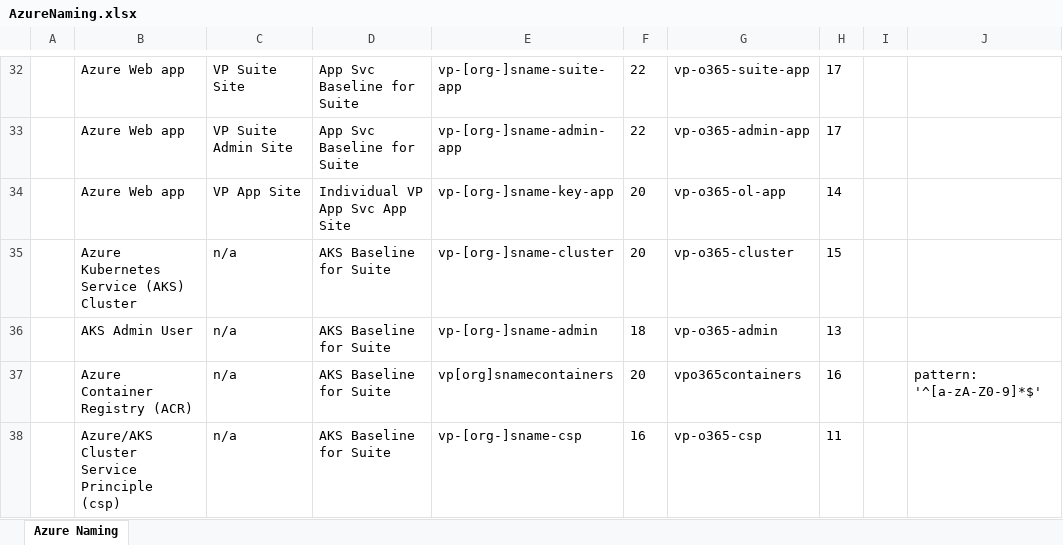
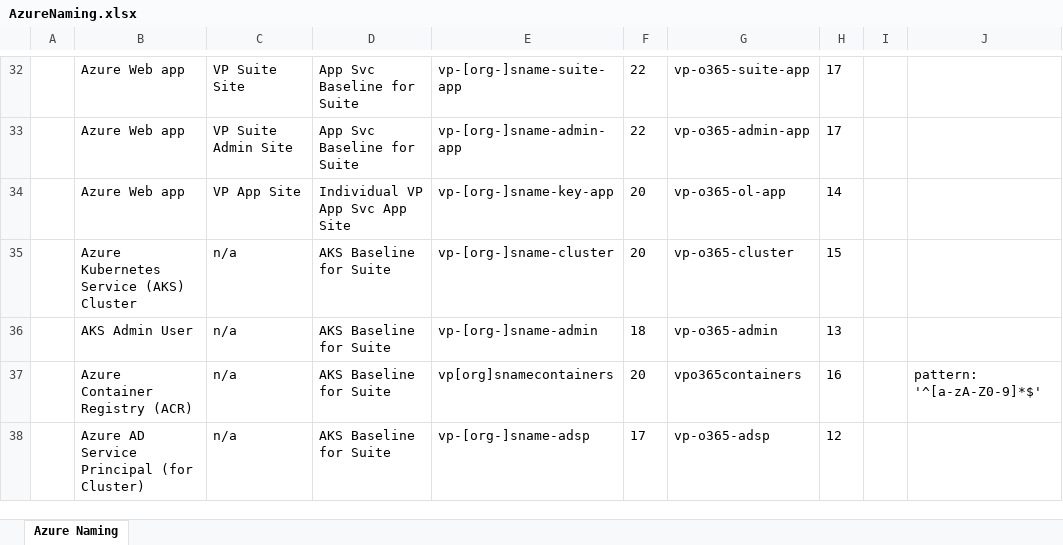
Before and after one commit to vuepointjs/branding, an Excel workbook: docs/AzureNaming.xlsx, sheet Azure Naming, drawn as a sheet; only a part is shown, gaps mark what is left out; values as stored, in another font and other column widths than the file's, no borders; the diff names each change by its address in the sheet, - before the commit and + after, or states it on an @@ line.

Commit message:
update naming

```diff
--- a/docs/AzureNaming.xlsx (sheet Azure Naming)
+++ b/docs/AzureNaming.xlsx (sheet Azure Naming)
-B38: Azure/AKS Cluster Service Principle (csp)
+B38: Azure AD Service Principal (for Cluster)
-E38: vp-[org-]sname-csp
+E38: vp-[org-]sname-adsp
-F38: 16
+F38: 17
-G38: vp-o365-csp
+G38: vp-o365-adsp
-H38: 11
+H38: 12
```
